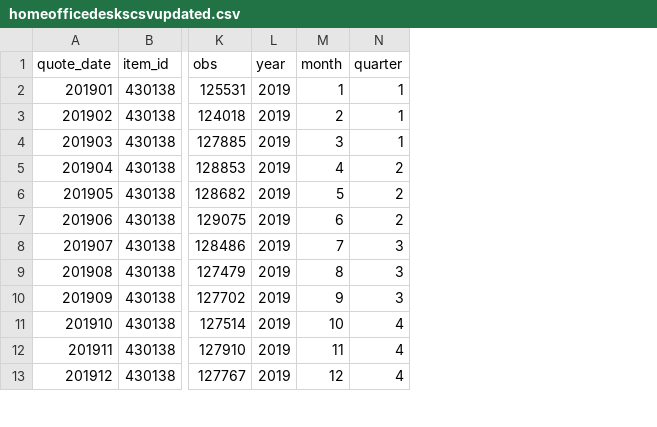
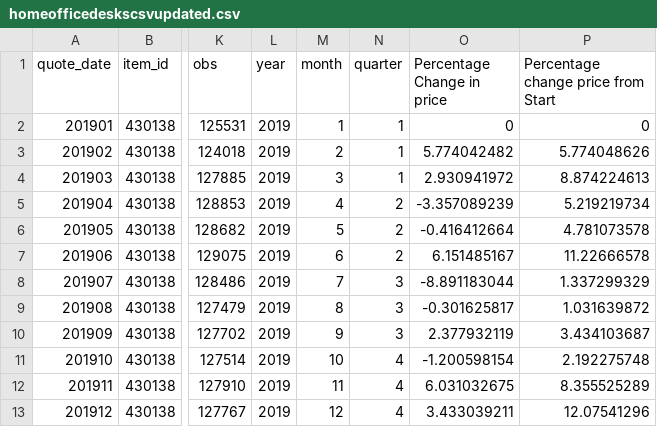
Before and after one commit to adam-winterb/CommunicatingEcon, a CSV file: homeofficedeskscsvupdated.csv, drawn as a sheet; only a part is shown, gaps mark what is left out; the diff names each change by its address in the sheet, - before the commit and + after, or states it on an @@ line.

Commit message:
Add files via upload

```diff
--- a/homeofficedeskscsvupdated.csv
+++ b/homeofficedeskscsvupdated.csv
+column O (Percentage Change in price), rows 2-13: 0 | 5.774042482 | 2.930941972 | -3.357089239 | -0.416412664 | 6.151485167 | -8.891183044 | -0.301625817 | 2.377932119 | -1.200598154 | 6.031032675 | 3.433039211
+column P, rows 1-13: Percentage change price from Start | 0 | 5.774048626 | 8.874224613 | 5.219219734 | 4.781073578 | 11.22666578 | 1.337299329 | 1.031639872 | 3.434103687 | 2.192275748 | 8.355525289 | 12.07541296
```
